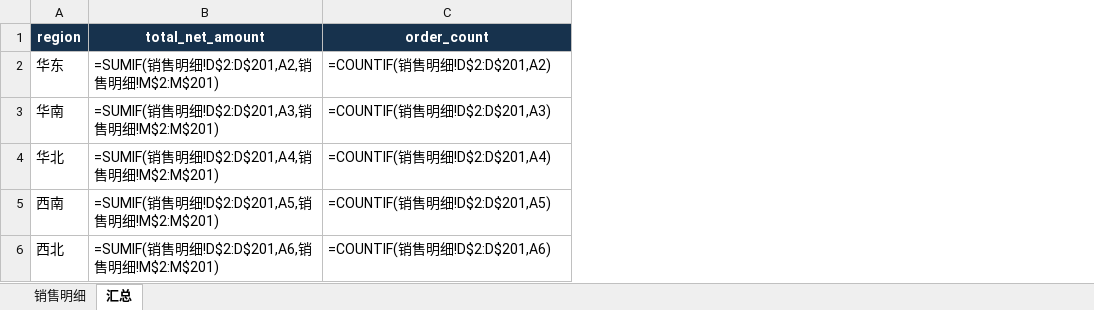
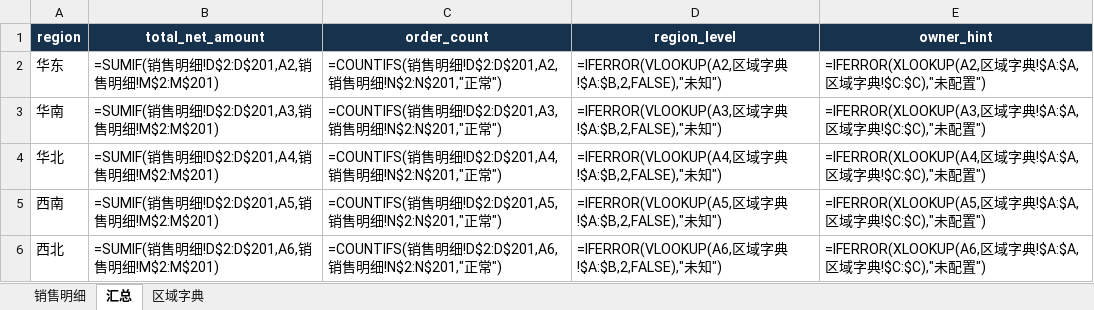
Before and after one commit to joeshu/Excel, an Excel workbook: sample_data/complex_template_200x15.xlsx, sheet 汇总, drawn as a sheet; values as stored, in another font and other column widths than the file's, no borders; formulas without a stored value are shown as written; the diff names each change by its address in the sheet, - before the commit and + after, or states it on an @@ line.

```diff
--- a/sample_data/complex_template_200x15.xlsx (sheet 汇总)
+++ b/sample_data/complex_template_200x15.xlsx (sheet 汇总)
+sheet tab: 区域字典
+column D (region_level), rows 2-6: =IFERROR(VLOOKUP(A2,区域字典!$A:$B,2,FALSE),"未知") | =IFERROR(VLOOKUP(A3,区域字典!$A:$B,2,FALSE),"未知") | =IFERROR(VLOOKUP(A4,区域字典!$A:$B,2,FALSE),"未知") | =IFERROR(VLOOKUP(A5,区域字典!$A:$B,2,FALSE),"未知") | =IFERROR(VLOOKUP(A6,区域字典!$A:$B,2,FALSE),"未知")
+column E (owner_hint), rows 2-6: =IFERROR(XLOOKUP(A2,区域字典!$A:$A,区域字典!$C:$C),"未配置") | =IFERROR(XLOOKUP(A3,区域字典!$A:$A,区域字典!$C:$C),"未配置") | =IFERROR(XLOOKUP(A4,区域字典!$A:$A,区域字典!$C:$C),"未配置") | =IFERROR(XLOOKUP(A5,区域字典!$A:$A,区域字典!$C:$C),"未配置") | =IFERROR(XLOOKUP(A6,区域字典!$A:$A,区域字典!$C:$C),"未配置")
-C2 (order_count): =COUNTIF(销售明细!D$2:D$201,A2)
+C2 (order_count): =COUNTIFS(销售明细!D$2:D$201,A2,销售明细!N$2:N$201,"正常")
-C3 (order_count): =COUNTIF(销售明细!D$2:D$201,A3)
+C3 (order_count): =COUNTIFS(销售明细!D$2:D$201,A3,销售明细!N$2:N$201,"正常")
-C4 (order_count): =COUNTIF(销售明细!D$2:D$201,A4)
+C4 (order_count): =COUNTIFS(销售明细!D$2:D$201,A4,销售明细!N$2:N$201,"正常")
-C5 (order_count): =COUNTIF(销售明细!D$2:D$201,A5)
+C5 (order_count): =COUNTIFS(销售明细!D$2:D$201,A5,销售明细!N$2:N$201,"正常")
-C6 (order_count): =COUNTIF(销售明细!D$2:D$201,A6)
+C6 (order_count): =COUNTIFS(销售明细!D$2:D$201,A6,销售明细!N$2:N$201,"正常")
```
Also changed, not shown: sample_data/complex_source_200x15.xlsx, 10 other files.
